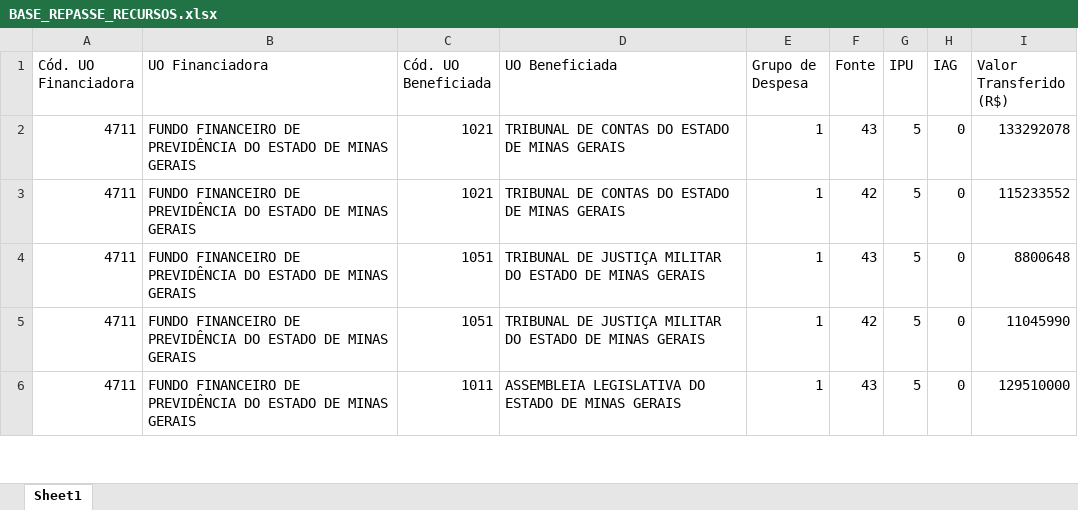
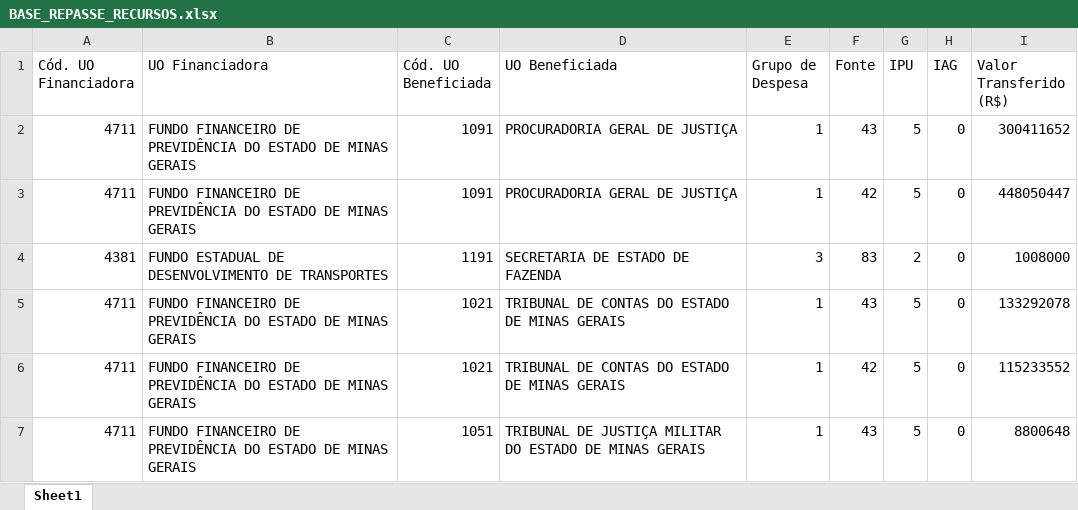
Before and after one commit to splor-mg/dados-ppo-2027, an Excel workbook: data/BASE_REPASSE_RECURSOS.xlsx, sheet Sheet1, drawn as a sheet; only a part is shown; the shorter side is filled out with more unchanged rows; values as stored, in another font and other column widths than the file's, no borders; the diff names each change by its address in the sheet, - before the commit and + after, or states it on an @@ line.

```diff
--- a/data/BASE_REPASSE_RECURSOS.xlsx (sheet Sheet1)
+++ b/data/BASE_REPASSE_RECURSOS.xlsx (sheet Sheet1)
+row 2: 4711 | FUNDO FINANCEIRO DE PREVIDÊNCIA DO ESTADO DE MINAS GERAIS | 1091 | PROCURADORIA GERAL DE JUSTIÇA | 1 | 43 | 5 | 0 | 300411652
+row 3: 4711 | FUNDO FINANCEIRO DE PREVIDÊNCIA DO ESTADO DE MINAS GERAIS | 1091 | PROCURADORIA GERAL DE JUSTIÇA | 1 | 42 | 5 | 0 | 448050447
+row 4: 4381 | FUNDO ESTADUAL DE DESENVOLVIMENTO DE TRANSPORTES | 1191 | SECRETARIA DE ESTADO DE FAZENDA | 3 | 83 | 2 | 0 | 1008000
```
Also changed, not shown: data/BASE_CATEGORIA_PESSOAL.xlsx, data/BASE_DETALHAMENTO_OBRAS.xlsx, 6 other files.
